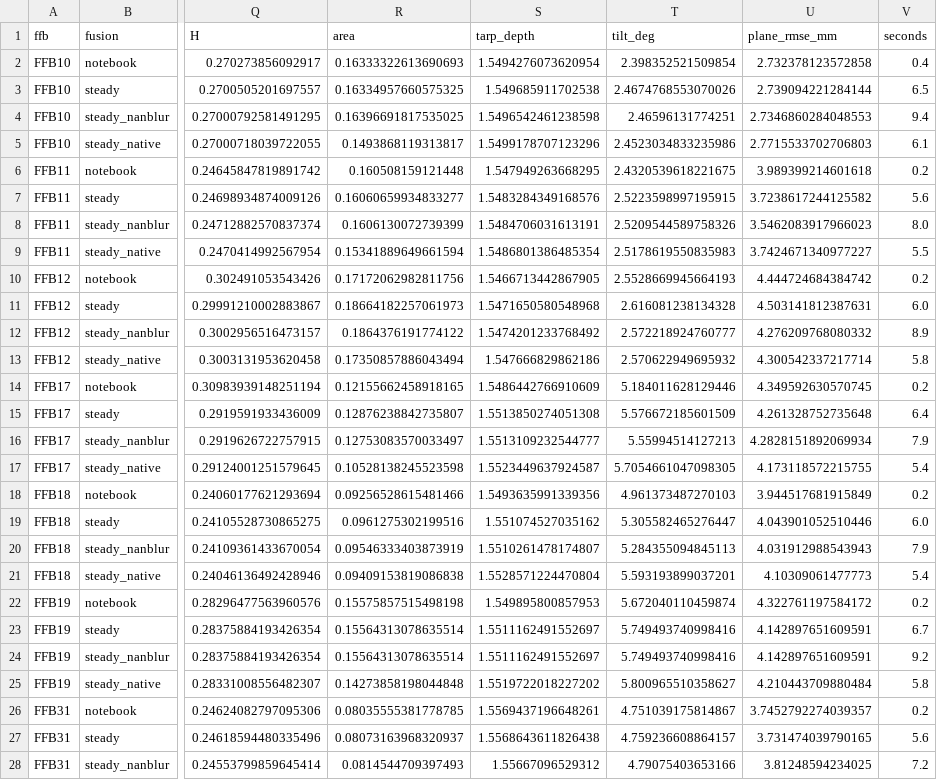
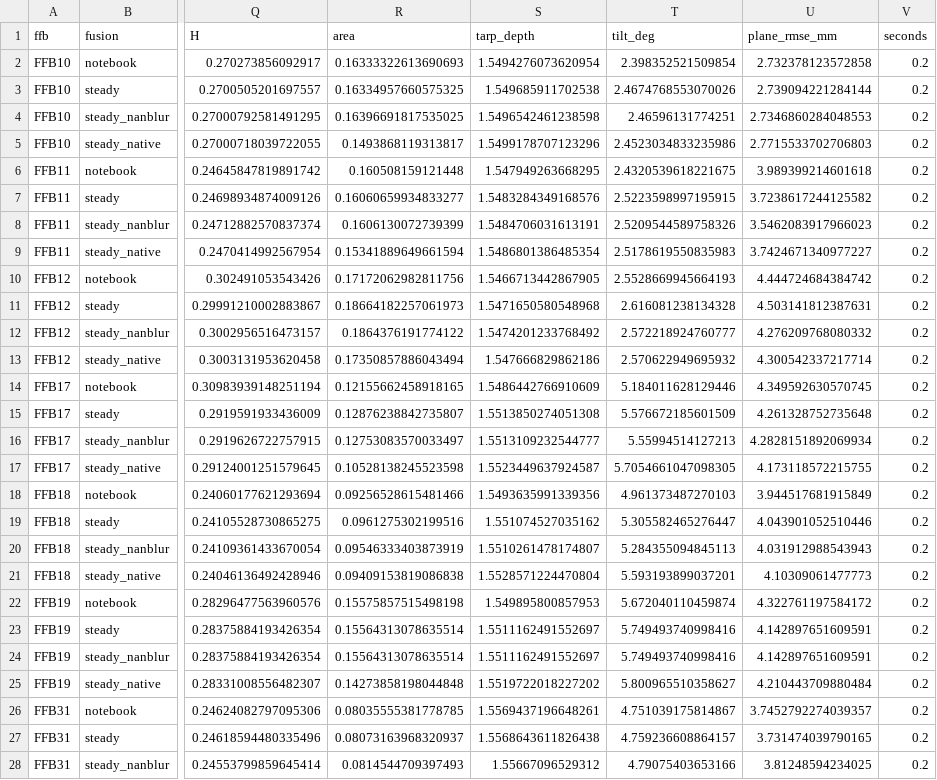
Before and after one commit to rajul-kk/ffb-rgbd-mass-estimation, a CSV file: results/v3/volumes.csv, drawn as a sheet; only a part is shown, gaps mark what is left out; the diff covers the shown part only; the diff names each change by its address in the sheet, - before the commit and + after, or states it on an @@ line.

```diff
--- a/results/v3/volumes.csv
+++ b/results/v3/volumes.csv
-V2 (seconds): 0.4
+V2 (seconds): 0.2
-V3 (seconds): 6.5
+V3 (seconds): 0.2
-V4 (seconds): 9.4
+V4 (seconds): 0.2
-V5 (seconds): 6.1
+V5 (seconds): 0.2
-V7 (seconds): 5.6
+V7 (seconds): 0.2
-V8 (seconds): 8.0
+V8 (seconds): 0.2
-V9 (seconds): 5.5
+V9 (seconds): 0.2
-V11 (seconds): 6.0
+V11 (seconds): 0.2
-V12 (seconds): 8.9
+V12 (seconds): 0.2
-V13 (seconds): 5.8
+V13 (seconds): 0.2
-V15 (seconds): 6.4
+V15 (seconds): 0.2
-V16 (seconds): 7.9
+V16 (seconds): 0.2
-V17 (seconds): 5.4
+V17 (seconds): 0.2
-V19 (seconds): 6.0
+V19 (seconds): 0.2
-V20 (seconds): 7.9
+V20 (seconds): 0.2
-V21 (seconds): 5.4
+V21 (seconds): 0.2
-V23 (seconds): 6.7
+V23 (seconds): 0.2
-V24 (seconds): 9.2
+V24 (seconds): 0.2
-V25 (seconds): 5.8
+V25 (seconds): 0.2
-V27 (seconds): 5.6
+V27 (seconds): 0.2
-V28 (seconds): 7.2
+V28 (seconds): 0.2
```
Also changed, not shown: 13 edited cells elsewhere in this file, results/v3/per_ffb_loo.csv, 2 other files.
